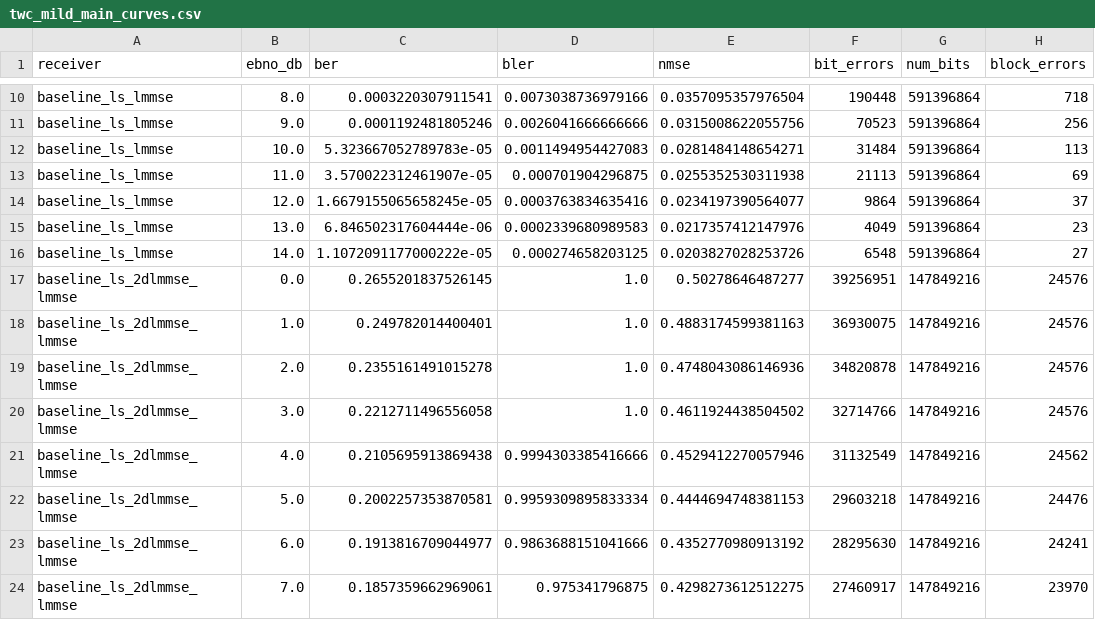
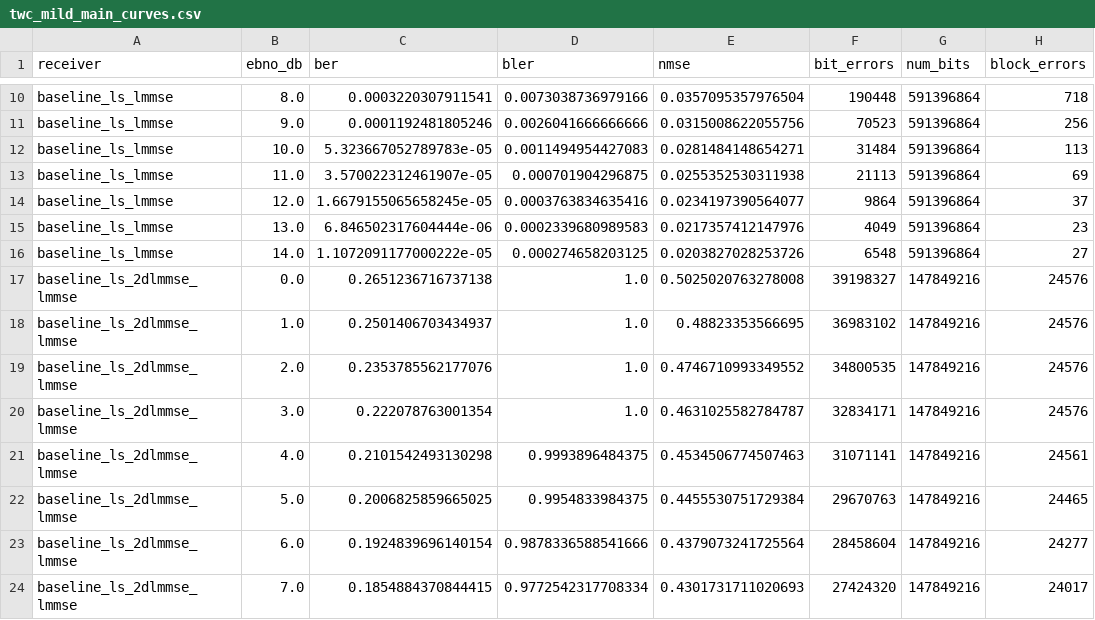
Before and after one commit to afazeliUofT/Universal_Receiver_NEW, a CSV file: TWC_plots2/csv/twc_mild_main_curves.csv, drawn as a sheet; only a part is shown, gaps mark what is left out; the diff covers the shown part only; the diff names each change by its address in the sheet, - before the commit and + after, or states it on an @@ line.

```diff
--- a/TWC_plots2/csv/twc_mild_main_curves.csv
+++ b/TWC_plots2/csv/twc_mild_main_curves.csv
-C17 (ber): 0.2655201837526145
+C17 (ber): 0.2651236716737138
-E17 (nmse): 0.50278646487277
+E17 (nmse): 0.5025020763278008
-F17 (bit_errors): 39256951
+F17 (bit_errors): 39198327
-C18 (ber): 0.249782014400401
+C18 (ber): 0.2501406703434937
-E18 (nmse): 0.4883174599381163
+E18 (nmse): 0.48823353566695
-F18 (bit_errors): 36930075
+F18 (bit_errors): 36983102
-C19 (ber): 0.2355161491015278
+C19 (ber): 0.2353785562177076
-E19 (nmse): 0.4748043086146936
+E19 (nmse): 0.4746710993349552
-F19 (bit_errors): 34820878
+F19 (bit_errors): 34800535
-C20 (ber): 0.2212711496556058
+C20 (ber): 0.222078763001354
-E20 (nmse): 0.4611924438504502
+E20 (nmse): 0.4631025582784787
-F20 (bit_errors): 32714766
+F20 (bit_errors): 32834171
-C21 (ber): 0.2105695913869438
+C21 (ber): 0.2101542493130298
-D21 (bler): 0.9994303385416666
+D21 (bler): 0.9993896484375
-E21 (nmse): 0.4529412270057946
+E21 (nmse): 0.4534506774507463
-F21 (bit_errors): 31132549
+F21 (bit_errors): 31071141
-H21 (block_errors): 24562
+H21 (block_errors): 24561
-C22 (ber): 0.2002257353870581
+C22 (ber): 0.2006825859665025
-D22 (bler): 0.9959309895833334
+D22 (bler): 0.9954833984375
-E22 (nmse): 0.4444694748381153
+E22 (nmse): 0.4455530751729384
-F22 (bit_errors): 29603218
+F22 (bit_errors): 29670763
-H22 (block_errors): 24476
+H22 (block_errors): 24465
-C23 (ber): 0.1913816709044977
+C23 (ber): 0.1924839696140154
-D23 (bler): 0.9863688151041666
+D23 (bler): 0.9878336588541666
-E23 (nmse): 0.4352770980913192
+E23 (nmse): 0.4379073241725564
-F23 (bit_errors): 28295630
+F23 (bit_errors): 28458604
-H23 (block_errors): 24241
+H23 (block_errors): 24277
-C24 (ber): 0.1857359662969061
+C24 (ber): 0.1854884370844415
-D24 (bler): 0.975341796875
+D24 (bler): 0.9772542317708334
-E24 (nmse): 0.4298273612512275
+E24 (nmse): 0.4301731711020693
-F24 (bit_errors): 27460917
+F24 (bit_errors): 27424320
-H24 (block_errors): 23970
+H24 (block_errors): 24017
```
Also changed, not shown: 35 edited cells elsewhere in this file, TWC_plots2/csv/twc_mild_dmrsrich_curves.csv, 14 other files.
